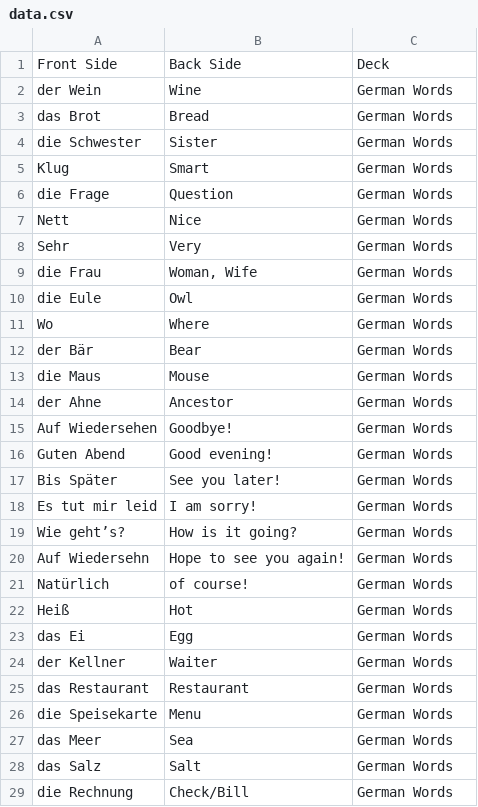
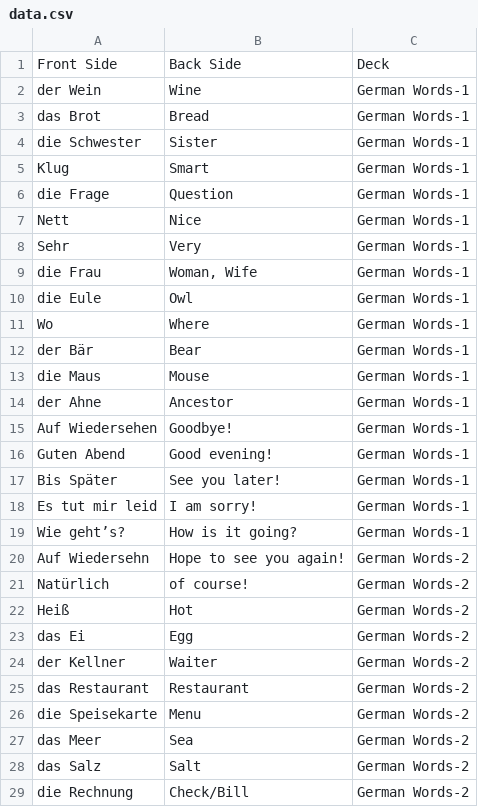
Before and after one commit to GokerMalik/MemoryCards, a CSV file: MemoryCards/data.csv, drawn as a sheet; only a part is shown; the diff covers the shown part only.

```diff
--- a/MemoryCards/data.csv
+++ b/MemoryCards/data.csv
@@ -1,29 +1,29 @@
 Front Side,Back Side,Deck
-der Wein,Wine,German Words
-das Brot,Bread,German Words
-die Schwester,Sister,German Words
-Klug,Smart,German Words
-die Frage,Question,German Words
-Nett,Nice,German Words
-Sehr,Very,German Words
-die Frau,"Woman, Wife",German Words
-die Eule,Owl,German Words
-Wo,Where,German Words
-der Bär,Bear,German Words
-die Maus,Mouse,German Words
-der Ahne,Ancestor,German Words
-Auf Wiedersehen,Goodbye!,German Words
-Guten Abend,Good evening!,German Words
-Bis Später,See you later!,German Words
-Es tut mir leid,I am sorry!,German Words
-Wie geht’s?,How is it going?,German Words
-Auf Wiedersehn,Hope to see you again!,German Words
-Natürlich,of course!,German Words
-Heiß,Hot,German Words
-das Ei,Egg,German Words
-der Kellner,Waiter,German Words
-das Restaurant,Restaurant,German Words
-die Speisekarte,Menu,German Words
-das Meer,Sea,German Words
-das Salz,Salt,German Words
-die Rechnung,Check/Bill,German Words
+der Wein,Wine,German Words-1
+das Brot,Bread,German Words-1
+die Schwester,Sister,German Words-1
+Klug,Smart,German Words-1
+die Frage,Question,German Words-1
+Nett,Nice,German Words-1
+Sehr,Very,German Words-1
+die Frau,"Woman, Wife",German Words-1
+die Eule,Owl,German Words-1
+Wo,Where,German Words-1
+der Bär,Bear,German Words-1
+die Maus,Mouse,German Words-1
+der Ahne,Ancestor,German Words-1
+Auf Wiedersehen,Goodbye!,German Words-1
+Guten Abend,Good evening!,German Words-1
+Bis Später,See you later!,German Words-1
+Es tut mir leid,I am sorry!,German Words-1
+Wie geht’s?,How is it going?,German Words-1
+Auf Wiedersehn,Hope to see you again!,German Words-2
+Natürlich,of course!,German Words-2
+Heiß,Hot,German Words-2
+das Ei,Egg,German Words-2
+der Kellner,Waiter,German Words-2
+das Restaurant,Restaurant,German Words-2
+die Speisekarte,Menu,German Words-2
+das Meer,Sea,German Words-2
+das Salz,Salt,German Words-2
+die Rechnung,Check/Bill,German Words-2
```
Also changed, not shown: 128 edited cells elsewhere in this file, 2 other files.
